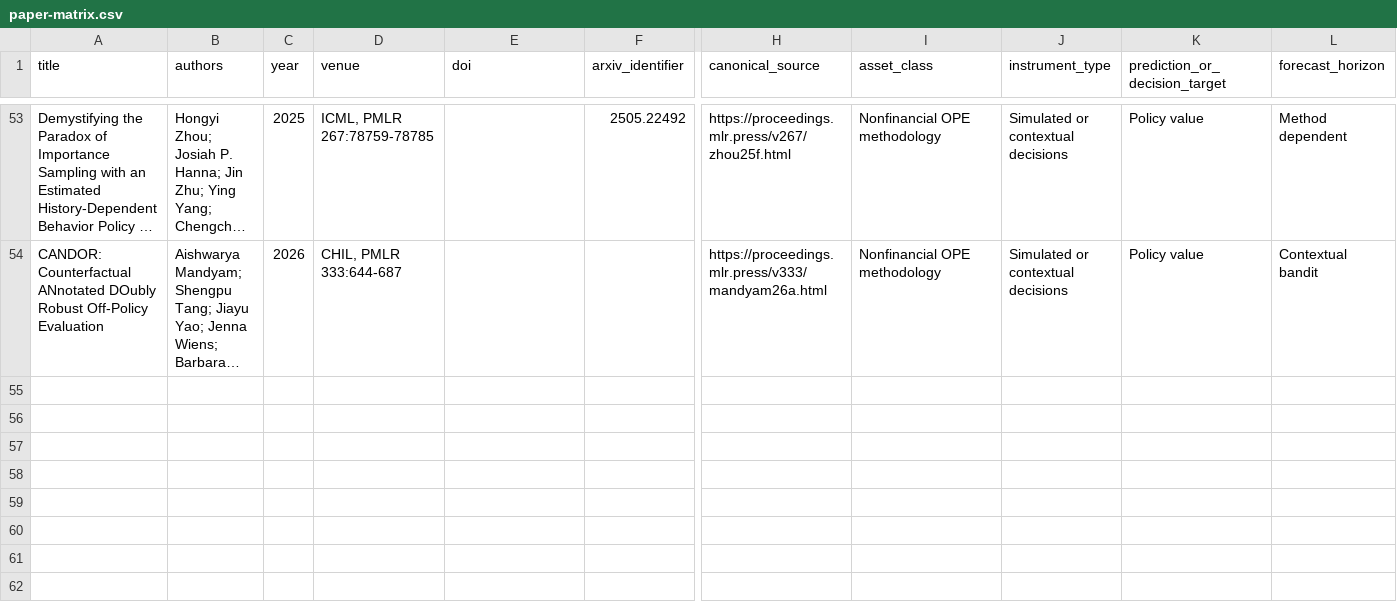
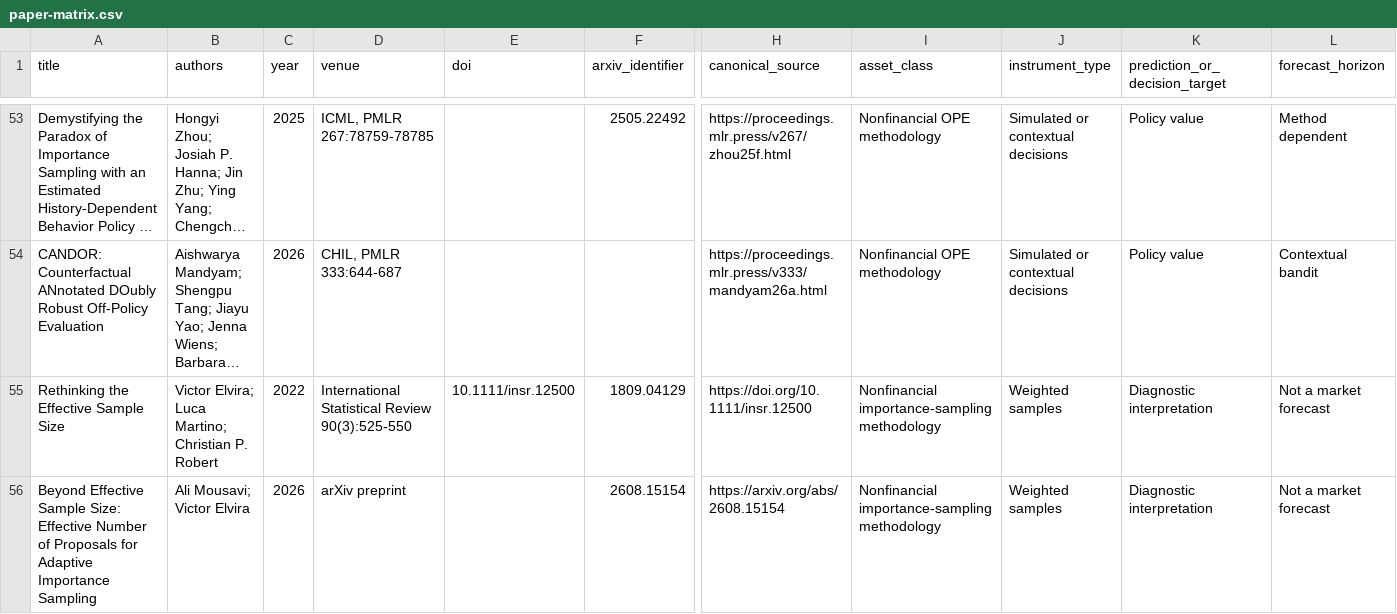
Before and after one commit to diegueins680/trader, a CSV file: research-notes/sequential-control-2026-09-17/paper-matrix.csv, drawn as a sheet; only a part is shown, gaps mark what is left out; long unchanged cells end in …; rows hold the shown columns only; the diff names each change by its address in the sheet, - before the commit and + after, or states it on an @@ line.

```diff
--- a/research-notes/sequential-control-2026-09-17/paper-matrix.csv
+++ b/research-notes/sequential-control-2026-09-17/paper-matrix.csv
+row 55: Rethinking the Effective Sample Size | Victor Elvira; Luca Martino; Christian P. Robert | 2022 | International Statistical Review 90(3):525-550 | 10.1111/insr.12500 | 1809.04129 | https://doi.org/10.1111/insr.12500 | Nonfinancial importance-sampling methodology | Weighted samples | Diagnostic interpretation | Not a market forecast
+row 56: Beyond Effective Sample Size: Effective Number of Proposals for Adaptive Importance Sampling | Ali Mousavi; Victor Elvira | 2026 | arXiv preprint |  | 2608.15154 | https://arxiv.org/abs/2608.15154 | Nonfinancial importance-sampling methodology | Weighted samples | Diagnostic interpretation | Not a market forecast
```
Also changed, not shown: 6 other files.
